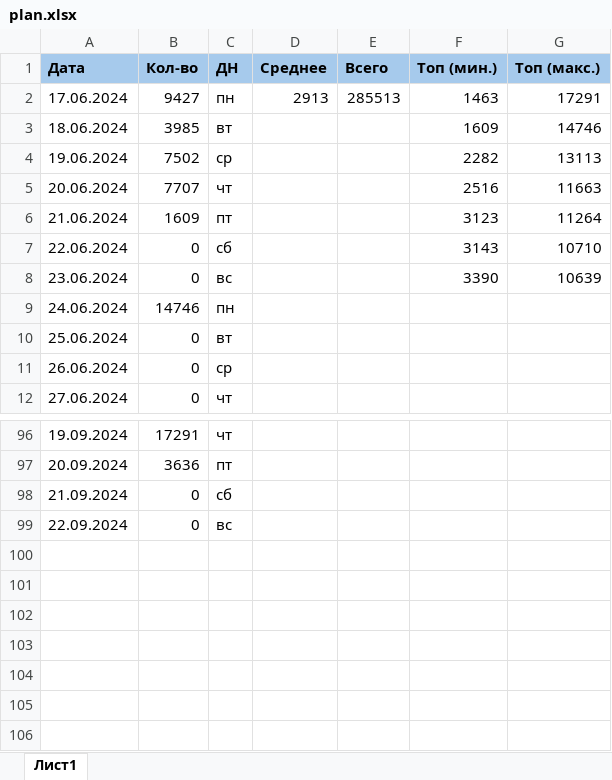
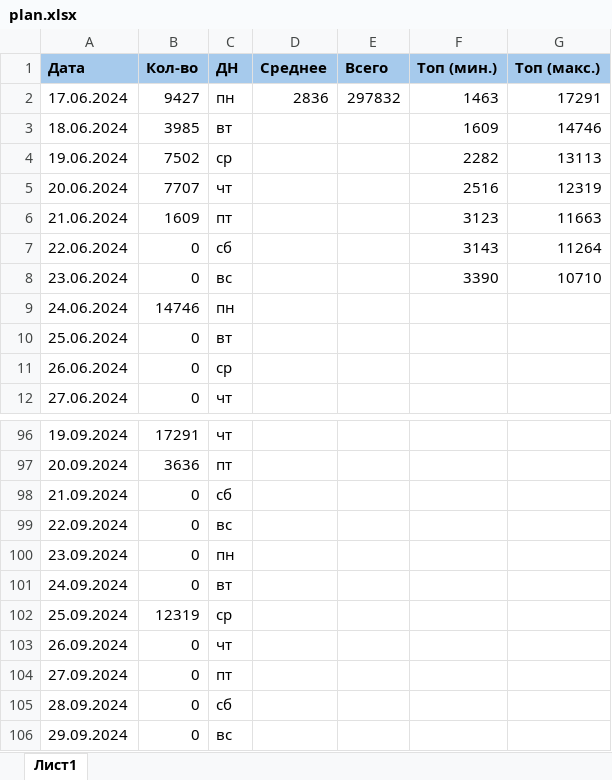
Before and after one commit to vorov2/books, an Excel workbook: abyss/plan.xlsx, sheet Лист1, drawn as a sheet; only a part is shown, gaps mark what is left out; values as stored, in another font and other column widths than the file's, no borders; the diff names each change by its address in the sheet, - before the commit and + after, or states it on an @@ line.

```diff
--- a/abyss/plan.xlsx (sheet Лист1)
+++ b/abyss/plan.xlsx (sheet Лист1)
-D2 (Среднее): 2913
+D2 (Среднее): 2836
-E2 (Всего): 285513
+E2 (Всего): 297832
-G5 (Топ (макс.)): 11663
+G5 (Топ (макс.)): 12319
-G6 (Топ (макс.)): 11264
+G6 (Топ (макс.)): 11663
-G7 (Топ (макс.)): 10710
+G7 (Топ (макс.)): 11264
-G8 (Топ (макс.)): 10639
+G8 (Топ (макс.)): 10710
+row 100: 23.09.2024 | 0 | пн
+row 101: 24.09.2024 | 0 | вт
+row 102: 25.09.2024 | 12319 | ср
+row 103: 26.09.2024 | 0 | чт
+row 104: 27.09.2024 | 0 | пт
+row 105: 28.09.2024 | 0 | сб
+row 106: 29.09.2024 | 0 | вс
```
Also changed, not shown: 1 other file.
